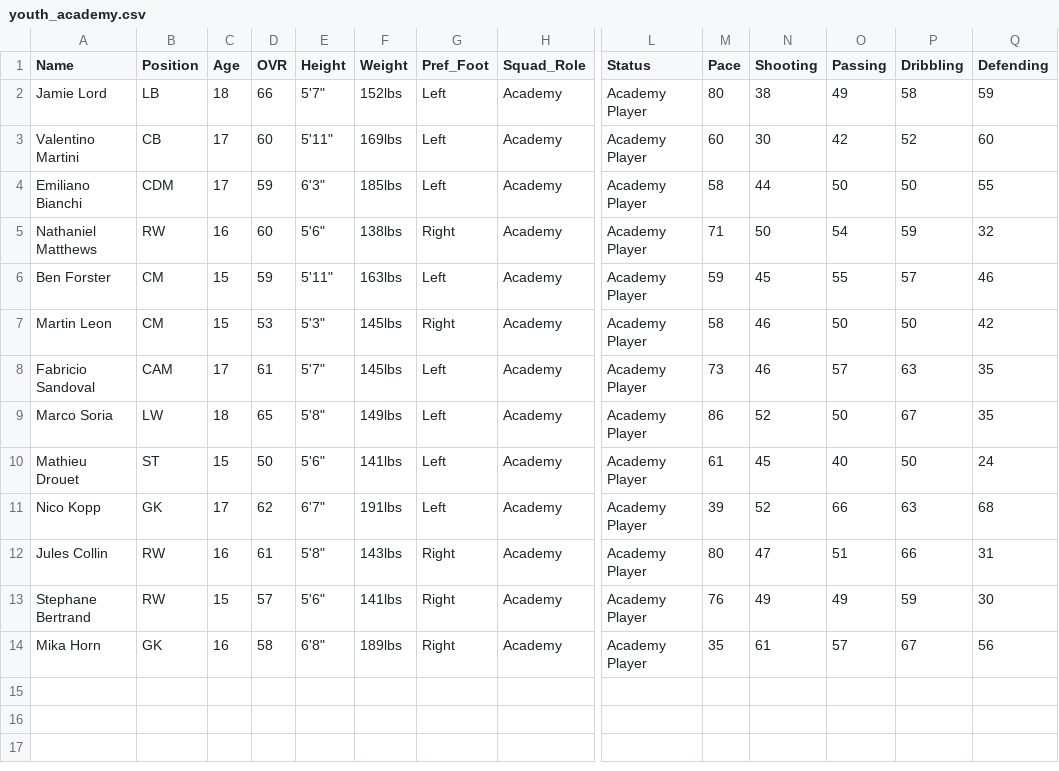
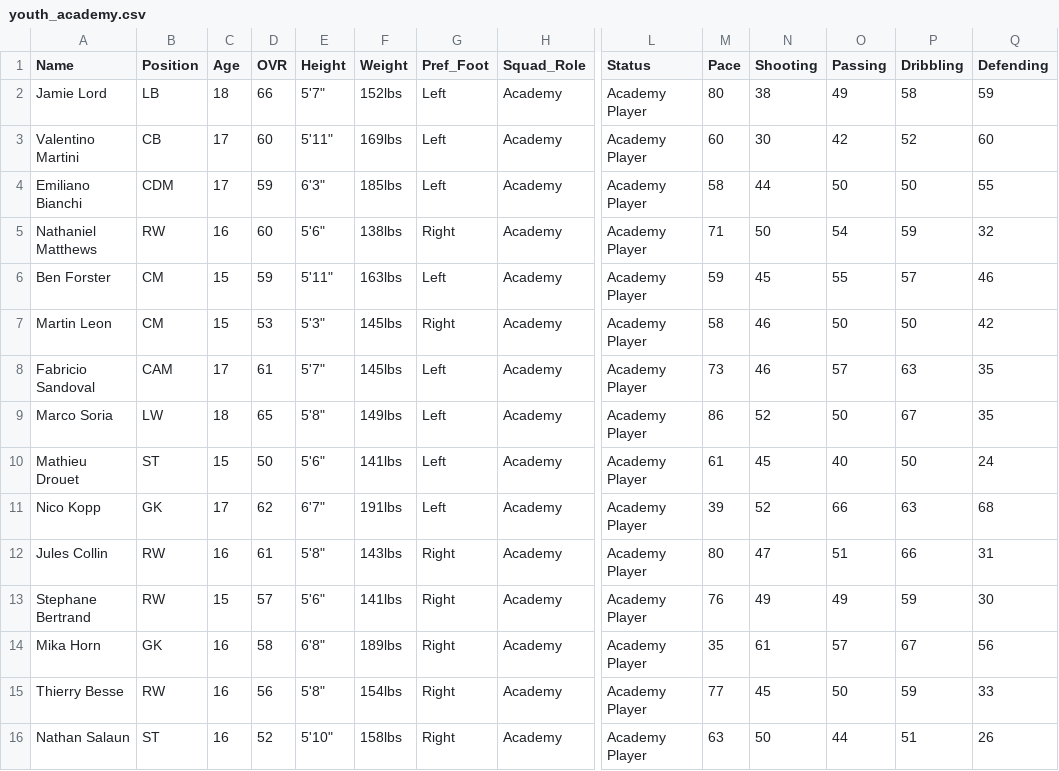
Before and after one commit to Gaunttk/Keeyvon-Jenkins-FC26-Manager-Career, a CSV file: youth_academy.csv, drawn as a sheet; only a part is shown, gaps mark what is left out; rows hold the shown columns only; the diff names each change by its address in the sheet, - before the commit and + after, or states it on an @@ line.

```diff
--- a/youth_academy.csv
+++ b/youth_academy.csv
+row 15: Thierry Besse | RW | 16 | 56 | 5'8" | 154lbs | Right | Academy | Academy Player | 77 | 45 | 50 | 59 | 33
+row 16: Nathan Salaun | ST | 16 | 52 | 5'10" | 158lbs | Right | Academy | Academy Player | 63 | 50 | 44 | 51 | 26
```
Also changed, not shown: 17 other files.
